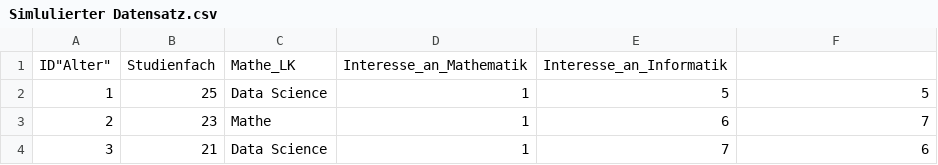
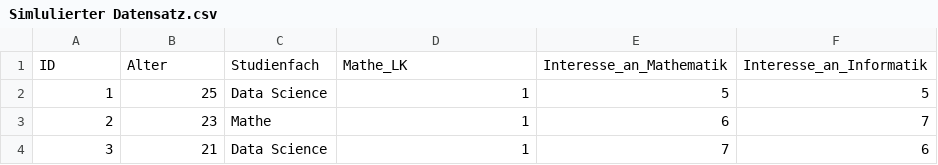
Before and after one commit to naimymz/WissArbeiten_GitHub_Abgabe, a CSV file: Simlulierter Datensatz.csv, drawn as a sheet; only a part is shown.

Commit message:
Update Simlulierter Datensatz.csv
""ID"Alter", -> "ID","Alter",

```diff
--- a/Simlulierter Datensatz.csv
+++ b/Simlulierter Datensatz.csv
@@ -1,2 +1,2 @@
-""ID"Alter","Studienfach","Mathe_LK","Interesse_an_Mathematik","Interesse_an_Informatik"
+"ID","Alter","Studienfach","Mathe_LK","Interesse_an_Mathematik","Interesse_an_Informatik"
 "1",25,"Data Science",1,5,5
```
